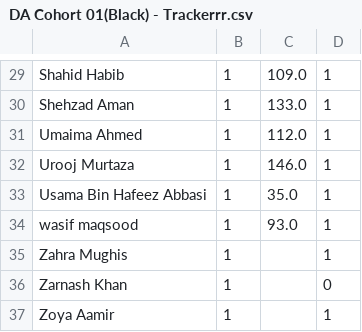
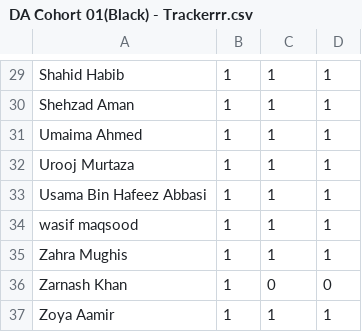
Before and after one commit to learningatomcamp/Attendance_merger, a CSV file: DA Cohort 01(Black) - Trackerrr.csv, drawn as a sheet; only a part is shown, gaps mark what is left out; the diff covers the shown part only; the diff names each change by its address in the sheet, - before the commit and + after, or states it on an @@ line.

```diff
--- a/DA Cohort 01(Black) - Trackerrr.csv
+++ b/DA Cohort 01(Black) - Trackerrr.csv
-C29: 109.0
+C29: 1
-C30: 133.0
+C30: 1
-C31: 112.0
+C31: 1
-C32: 146.0
+C32: 1
-C33: 35.0
+C33: 1
-C34: 93.0
+C34: 1
-C35: (empty)
+C35: 1
-C36: (empty)
+C36: 0
-C37: (empty)
+C37: 1
```
Also changed, not shown: 28 edited cells elsewhere in this file.
